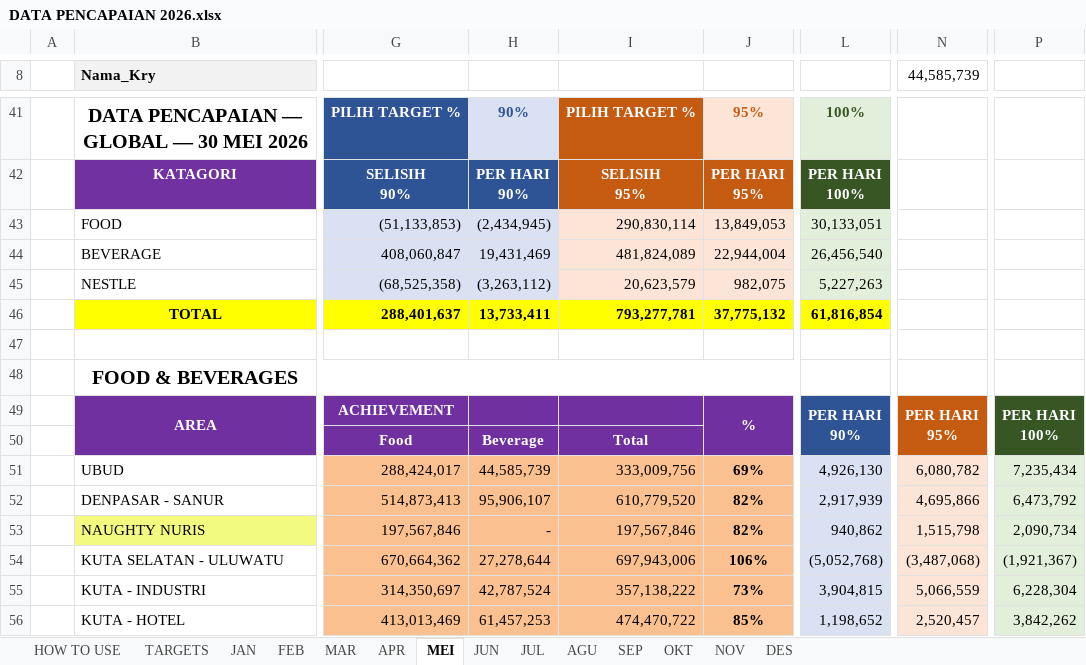
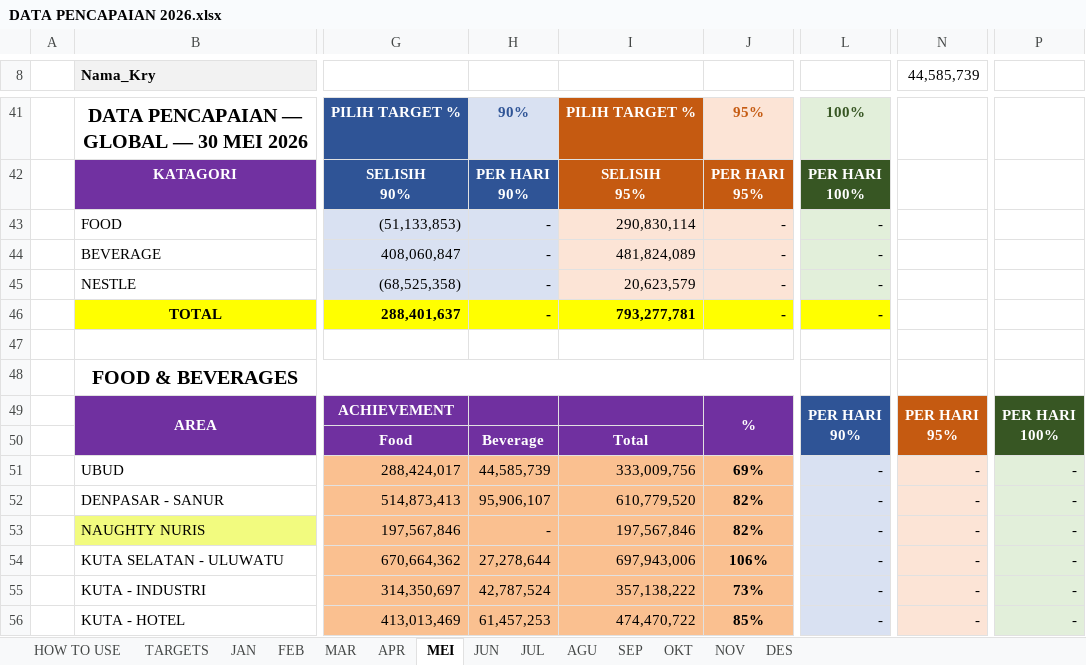
Before and after one commit to RandyT25/MKU-MKS-Area-Dashboard, an Excel workbook: uploads/DATA PENCAPAIAN 2026.xlsx, sheet MEI, drawn as a sheet; only a part is shown, gaps mark what is left out; values as stored, in another font and other column widths than the file's, no borders; conditional formats not drawn; the diff covers the shown part only; the diff names each change by its address in the sheet, - before the commit and + after, or states it on an @@ line.

```diff
--- a/uploads/DATA PENCAPAIAN 2026.xlsx (sheet MEI)
+++ b/uploads/DATA PENCAPAIAN 2026.xlsx (sheet MEI)
-H43: (2,434,945)
+H43: -
-J43: 13,849,053
+J43: -
-L43: 30,133,051
+L43: -
-H44: 19,431,469
+H44: -
-J44: 22,944,004
+J44: -
-L44: 26,456,540
+L44: -
-H45: (3,263,112)
+H45: -
-J45: 982,075
+J45: -
-L45: 5,227,263
+L45: -
-H46: 13,733,411
+H46: -
-J46: 37,775,132
+J46: -
-L46: 61,816,854
+L46: -
-L51: 4,926,130
+L51: -
-N51 (44,585,739): 6,080,782
+N51 (44,585,739): -
-P51: 7,235,434
+P51: -
-L52: 2,917,939
+L52: -
-N52 (44,585,739): 4,695,866
+N52 (44,585,739): -
-P52: 6,473,792
+P52: -
-L53: 940,862
+L53: -
-N53 (44,585,739): 1,515,798
+N53 (44,585,739): -
-P53: 2,090,734
+P53: -
-L54: (5,052,768)
+L54: -
-N54 (44,585,739): (3,487,068)
+N54 (44,585,739): -
-P54: (1,921,367)
+P54: -
-L55: 3,904,815
+L55: -
-N55 (44,585,739): 5,066,559
+N55 (44,585,739): -
-P55: 6,228,304
+P55: -
-L56: 1,198,652
+L56: -
-N56 (44,585,739): 2,520,457
+N56 (44,585,739): -
-P56: 3,842,262
+P56: -
```
Also changed, not shown: 48 edited cells and cell formats elsewhere in this sheet, sheet AGU, sheet FEB, sheet JAN, sheet MAR, sheet DES, sheet SEP, 5 more sheets, formulas that keep their value, 6 other files.
